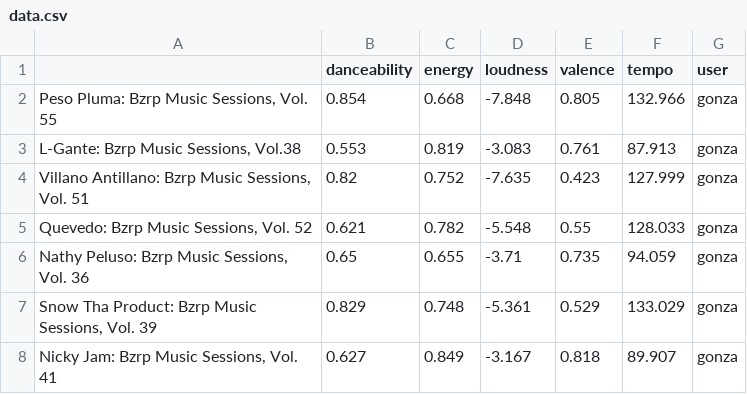
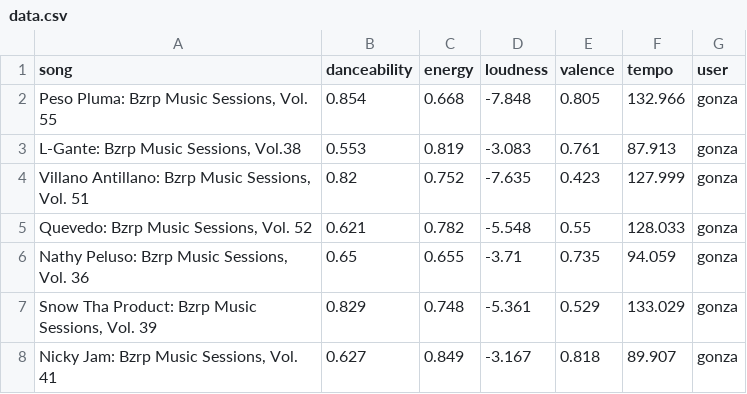
Before and after one commit to gonzaslucki/Tp_Final_Spotify, a CSV file: data/data.csv (was data.csv), drawn as a sheet; only a part is shown.

```diff
--- a/data.csv
+++ b/data/data.csv
@@ -1,2 +1,2 @@
-,danceability,energy,loudness,valence,tempo,user
+song,danceability,energy,loudness,valence,tempo,user
 "Peso Pluma: Bzrp Music Sessions, Vol. 55",0.854,0.668,-7.848,0.805,132.966,gonza
```
Also changed, not shown: 10 other files.
